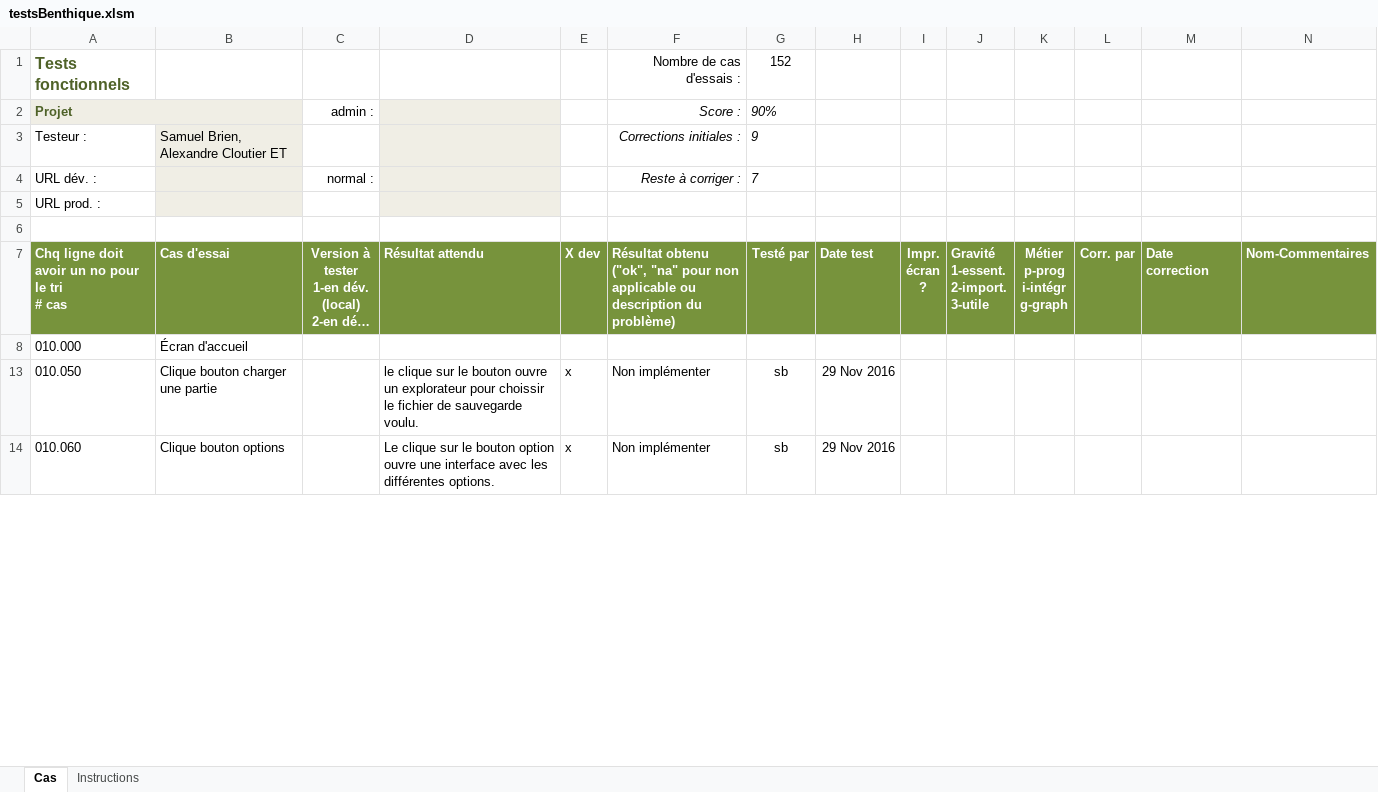
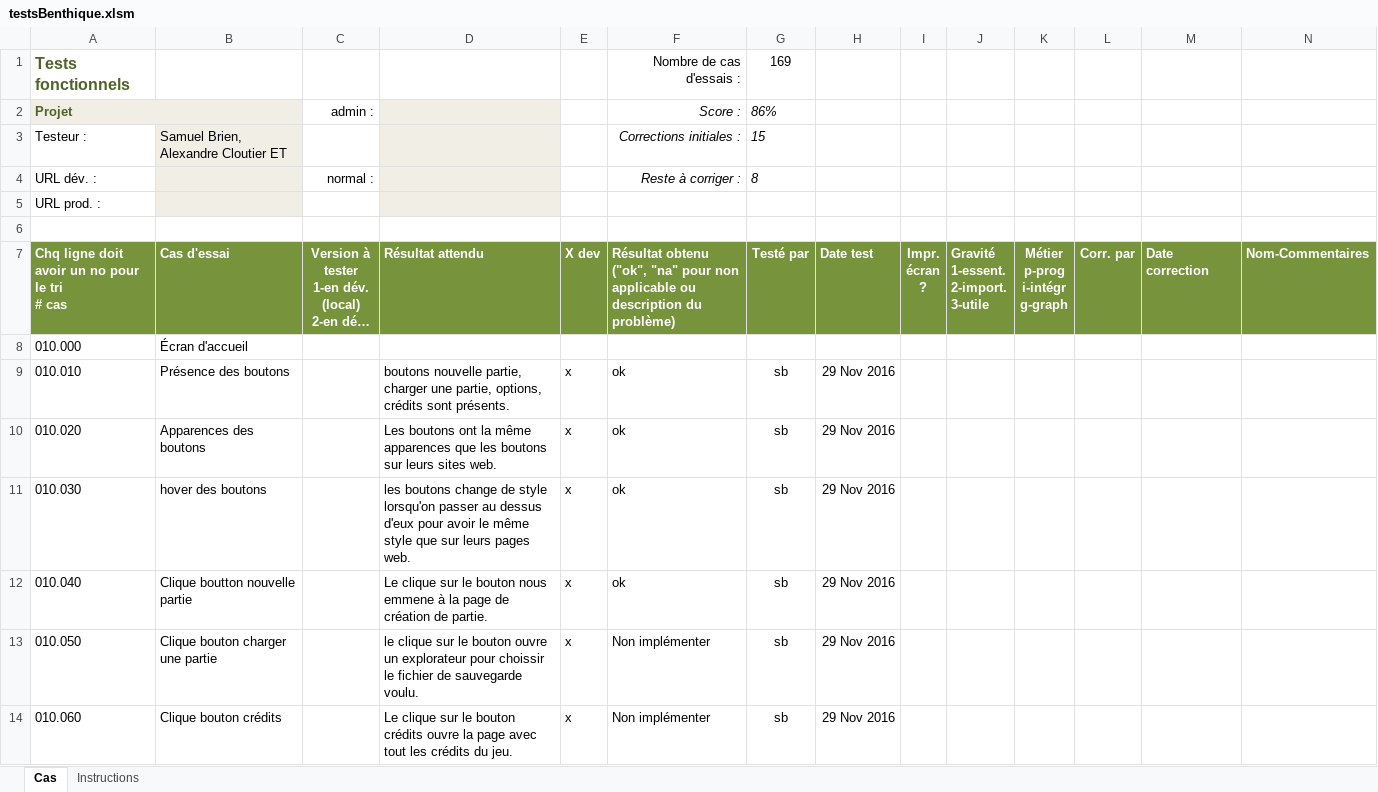
Before and after one commit to AlexandreCloutier/CourseBenthiqu, an Excel workbook: testsBenthique.xlsm, sheet Cas, drawn as a sheet; only a part is shown; long unchanged cells end in …; values as stored, in another font and other column widths than the file's, no borders; charts and pictures and conditional formats not drawn; the diff covers the shown part only; the diff names each change by its address in the sheet, - before the commit and + after, or states it on an @@ line.

Commit message:
Voir description
Ajout de test dans le fichier,
Fais les tests,
réparation de plusieurs bug,
etc.

```diff
--- a/testsBenthique.xlsm (sheet Cas)
+++ b/testsBenthique.xlsm (sheet Cas)
-G1 (Testé par): 152
+G1 (Testé par): 169
-G2 (Testé par): 90%
+G2 (Testé par): 86%
-G3 (Testé par): 9
+G3 (Testé par): 15
-G4 (Testé par): 7
+G4 (Testé par): 8
@@ row 9 unhidden: 010.010 | Présence des boutons |  | boutons nouvelle partie, charger une partie, options, crédits sont présents. | x | ok | sb | 29 Nov 2016 @@
@@ row 10 unhidden: 010.020 | Apparences des boutons |  | Les boutons ont la même apparences que les boutons sur leurs sites web. | x | ok | sb | 29 Nov 2016 @@
@@ row 11 unhidden: 010.030 | hover des boutons |  | les boutons change de style lorsqu'on passer au dessus d'eux pour avoir le même style que sur leurs pages web. | x | ok | sb | 29 Nov 2016 @@
@@ row 12 unhidden: 010.040 | Clique boutton nouvelle partie |  | Le clique sur le bouton nous emmene à la page de création de partie. | x | ok | sb | 29 Nov 2016 @@
-B14 (Cas d'essai): Clique bouton options
+B14 (Cas d'essai): Clique bouton crédits
-D14 (Résultat attendu): …le bouton option ouvre une interface avec les différentes options.
+D14 (Résultat attendu): …le bouton crédits ouvre la page avec tout les crédits du jeu.
```
Also changed, not shown: 19 added rows, 8 removed rows, 68 hidden or unhidden rows and 154 edited cells elsewhere in this sheet, hidden cells, 2 other files.
